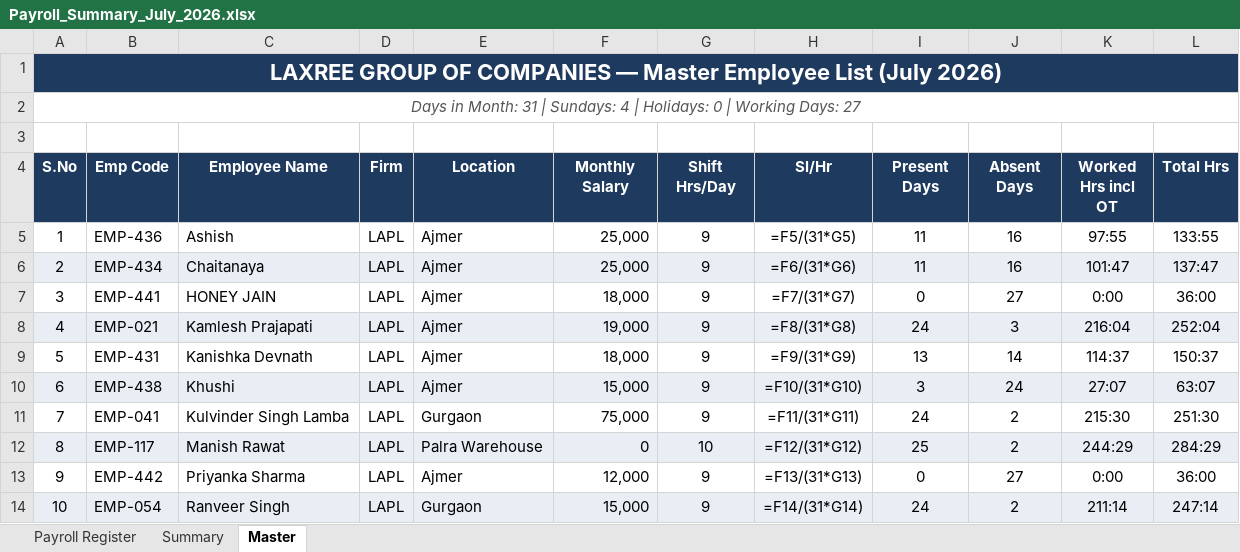
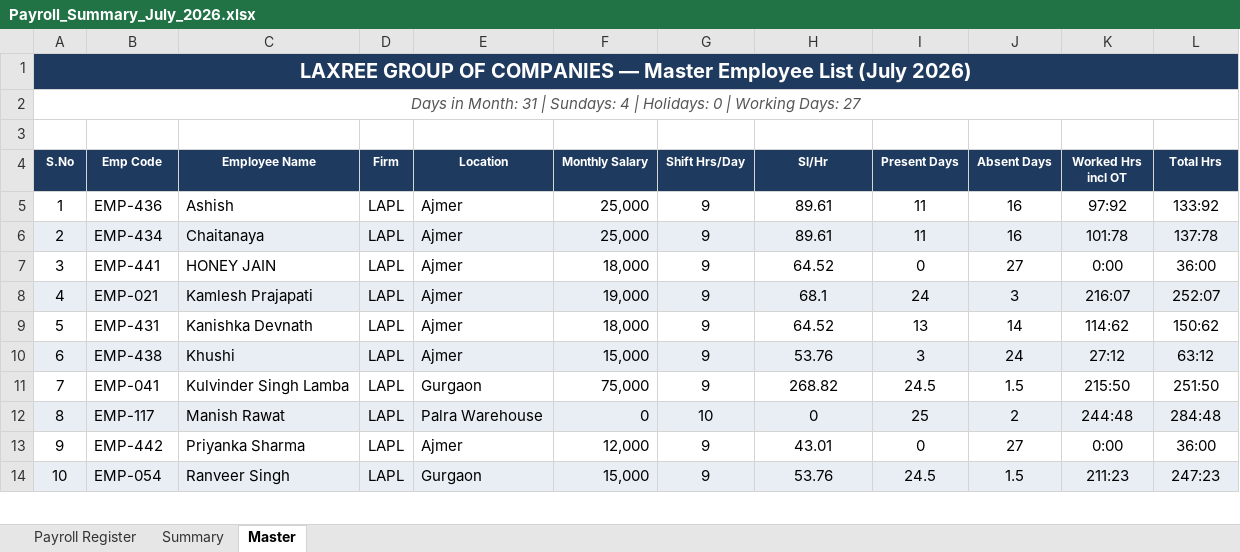
Before and after one commit to dashboardpowerbilaxree-hash/HRMS, an Excel workbook: download/Payroll_Summary_July_2026.xlsx, sheet Master, drawn as a sheet; only a part is shown; values as stored, in another font and other column widths than the file's, no borders; formulas without a stored value are shown as written; the diff covers the shown part only; the diff names each change by its address in the sheet, - before the commit and + after, or states it on an @@ line.

```diff
--- a/download/Payroll_Summary_July_2026.xlsx (sheet Master)
+++ b/download/Payroll_Summary_July_2026.xlsx (sheet Master)
@@ A1 text size: smaller @@
@@ A4:L4 text size: smaller @@
-H5 (Sl/Hr): =F5/(31*G5)
+H5 (Sl/Hr): 89.61
-K5 (Worked Hrs incl OT): 97:55
+K5 (Worked Hrs incl OT): 97:92
-L5 (Total Hrs): 133:55
+L5 (Total Hrs): 133:92
-H6 (Sl/Hr): =F6/(31*G6)
+H6 (Sl/Hr): 89.61
-K6 (Worked Hrs incl OT): 101:47
+K6 (Worked Hrs incl OT): 101:78
-L6 (Total Hrs): 137:47
+L6 (Total Hrs): 137:78
-H7 (Sl/Hr): =F7/(31*G7)
+H7 (Sl/Hr): 64.52
-H8 (Sl/Hr): =F8/(31*G8)
+H8 (Sl/Hr): 68.1
-K8 (Worked Hrs incl OT): 216:04
+K8 (Worked Hrs incl OT): 216:07
-L8 (Total Hrs): 252:04
+L8 (Total Hrs): 252:07
-H9 (Sl/Hr): =F9/(31*G9)
+H9 (Sl/Hr): 64.52
-K9 (Worked Hrs incl OT): 114:37
+K9 (Worked Hrs incl OT): 114:62
-L9 (Total Hrs): 150:37
+L9 (Total Hrs): 150:62
-H10 (Sl/Hr): =F10/(31*G10)
+H10 (Sl/Hr): 53.76
-K10 (Worked Hrs incl OT): 27:07
+K10 (Worked Hrs incl OT): 27:12
-L10 (Total Hrs): 63:07
+L10 (Total Hrs): 63:12
-H11 (Sl/Hr): =F11/(31*G11)
+H11 (Sl/Hr): 268.82
-I11 (Present Days): 24
+I11 (Present Days): 24.5
-J11 (Absent Days): 2
+J11 (Absent Days): 1.5
-K11 (Worked Hrs incl OT): 215:30
+K11 (Worked Hrs incl OT): 215:50
-L11 (Total Hrs): 251:30
+L11 (Total Hrs): 251:50
-H12 (Sl/Hr): =F12/(31*G12)
+H12 (Sl/Hr): 0
-K12 (Worked Hrs incl OT): 244:29
+K12 (Worked Hrs incl OT): 244:48
-L12 (Total Hrs): 284:29
+L12 (Total Hrs): 284:48
-H13 (Sl/Hr): =F13/(31*G13)
+H13 (Sl/Hr): 43.01
-H14 (Sl/Hr): =F14/(31*G14)
+H14 (Sl/Hr): 53.76
-I14 (Present Days): 24
+I14 (Present Days): 24.5
-J14 (Absent Days): 2
+J14 (Absent Days): 1.5
-K14 (Worked Hrs incl OT): 211:14
+K14 (Worked Hrs incl OT): 211:23
-L14 (Total Hrs): 247:14
+L14 (Total Hrs): 247:23
```
Also changed, not shown: 106 edited cells elsewhere in this sheet, sheet Payroll Register, sheet Summary, download/Attendance_Tracker_Monthly_July_2026.xlsx, download/Payroll_Master_July_2026.xlsx, 15 other files.
